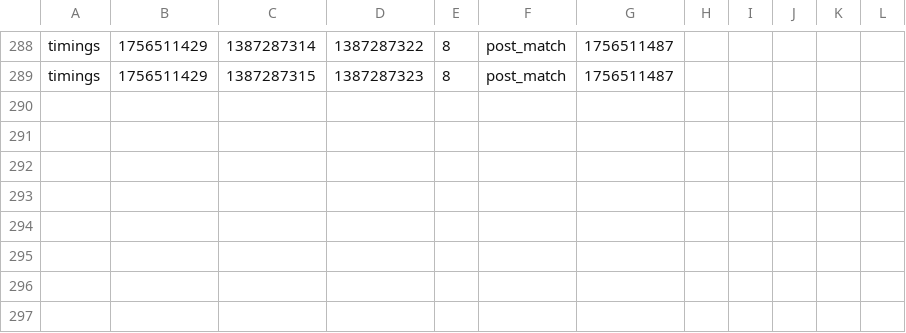
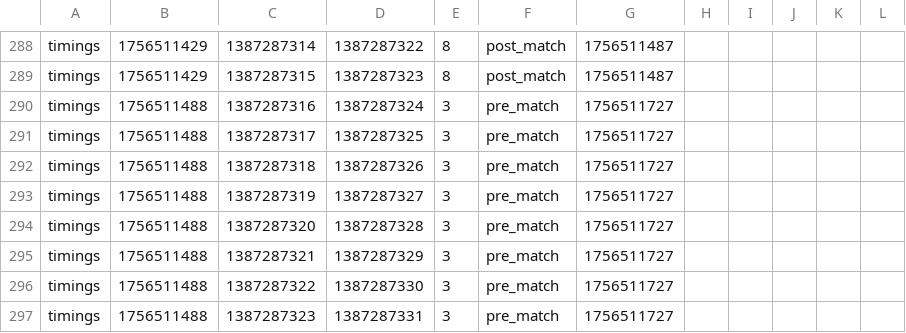
Before and after one commit to v-sport/Tippmix-v-sport, a CSV file: events_live.csv, drawn as a sheet; only a part is shown, gaps mark what is left out.

```diff
--- a/events_live.csv
+++ b/events_live.csv
@@ -289 +289,9 @@ timings,1756511429,1387287314,1387287322,8,post_match,1756511487
 timings,1756511429,1387287315,1387287323,8,post_match,1756511487
+timings,1756511488,1387287316,1387287324,3,pre_match,1756511727
+timings,1756511488,1387287317,1387287325,3,pre_match,1756511727
+timings,1756511488,1387287318,1387287326,3,pre_match,1756511727
+timings,1756511488,1387287319,1387287327,3,pre_match,1756511727
+timings,1756511488,1387287320,1387287328,3,pre_match,1756511727
+timings,1756511488,1387287321,1387287329,3,pre_match,1756511727
+timings,1756511488,1387287322,1387287330,3,pre_match,1756511727
+timings,1756511488,1387287323,1387287331,3,pre_match,1756511727
```
Also changed, not shown: 1 other file.
